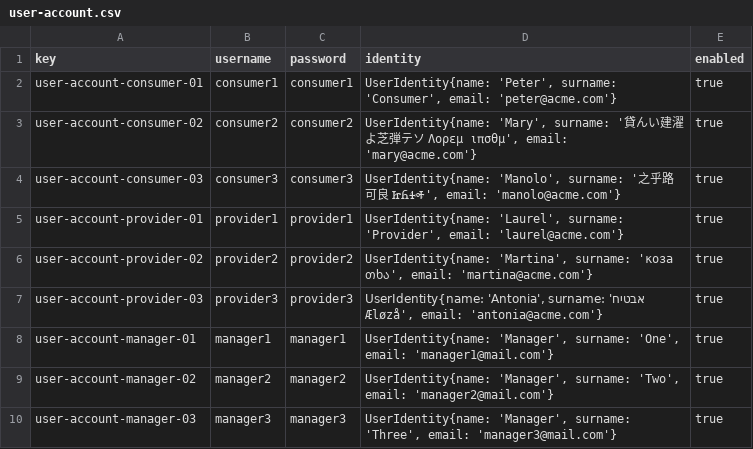
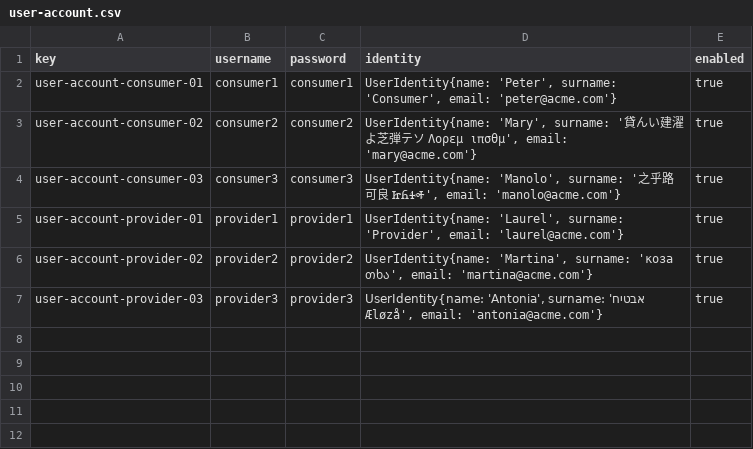
Before and after one commit to DP2-C1-055/Acme-ANS-C2, a CSV file: src/main/resources/WEB-INF/data/sample/user-account.csv, drawn as a sheet.

Commit message:
fix: fix location of sample data

```diff
--- a/src/main/resources/WEB-INF/data/sample/user-account.csv
+++ b/src/main/resources/WEB-INF/data/sample/user-account.csv
@@ -7,4 +7 @@ user-account-provider-02,provider2,provider2,"UserIdentity{name: 'Martina', surn
 user-account-provider-03,provider3,provider3,"UserIdentity{name: 'Antonia', surname: 'אבטיח Æløzå', email: 'antonia@acme.com'}",true
-user-account-manager-01,manager1,manager1,"UserIdentity{name: 'Manager', surname: 'One', email: 'manager1@mail.com'}",true
-user-account-manager-02,manager2,manager2,"UserIdentity{name: 'Manager', surname: 'Two', email: 'manager2@mail.com'}",true
-user-account-manager-03,manager3,manager3,"UserIdentity{name: 'Manager', surname: 'Three', email: 'manager3@mail.com'}",true
```
Also changed, not shown: src/main/resources/WEB-INF/data/sample-02/user-account.csv, 7 other files.
